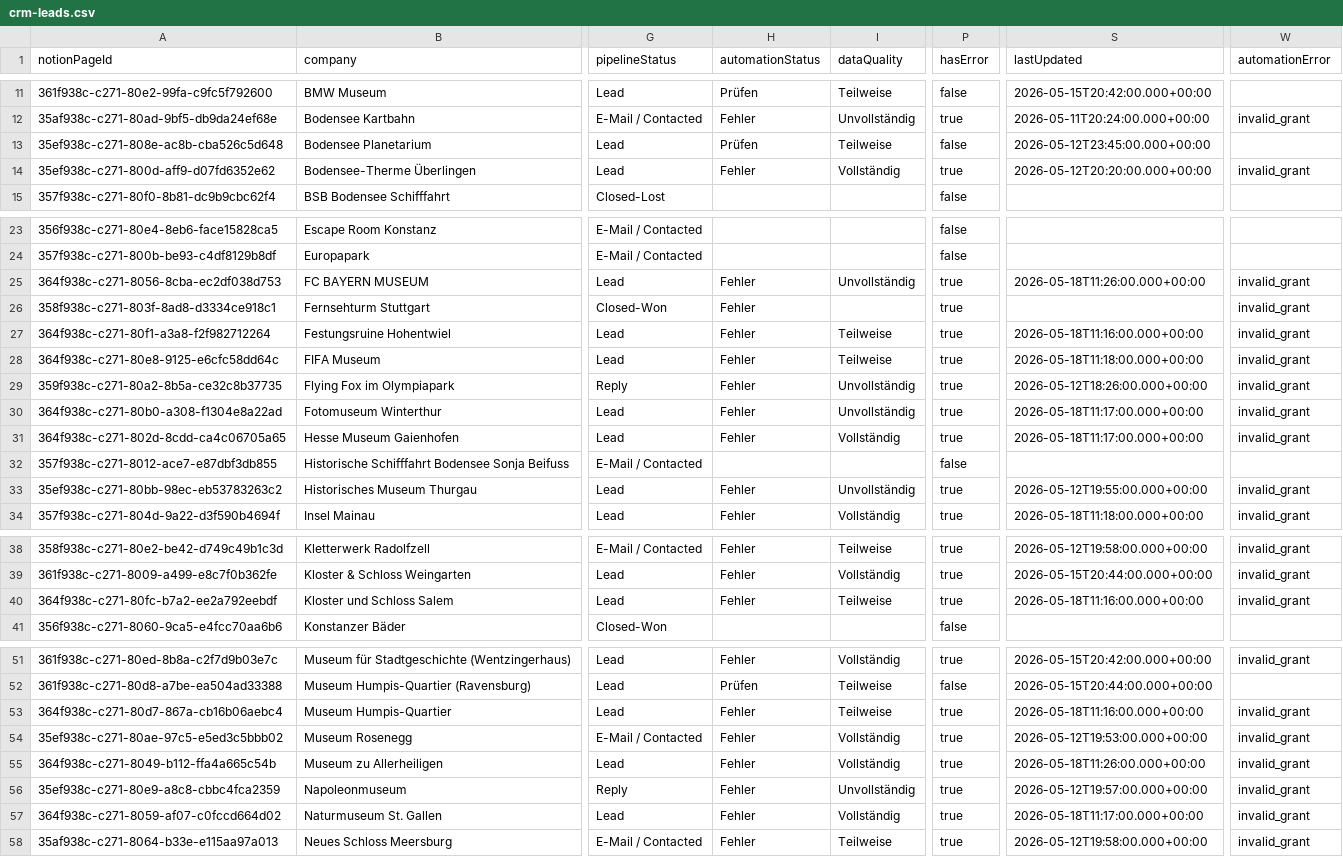
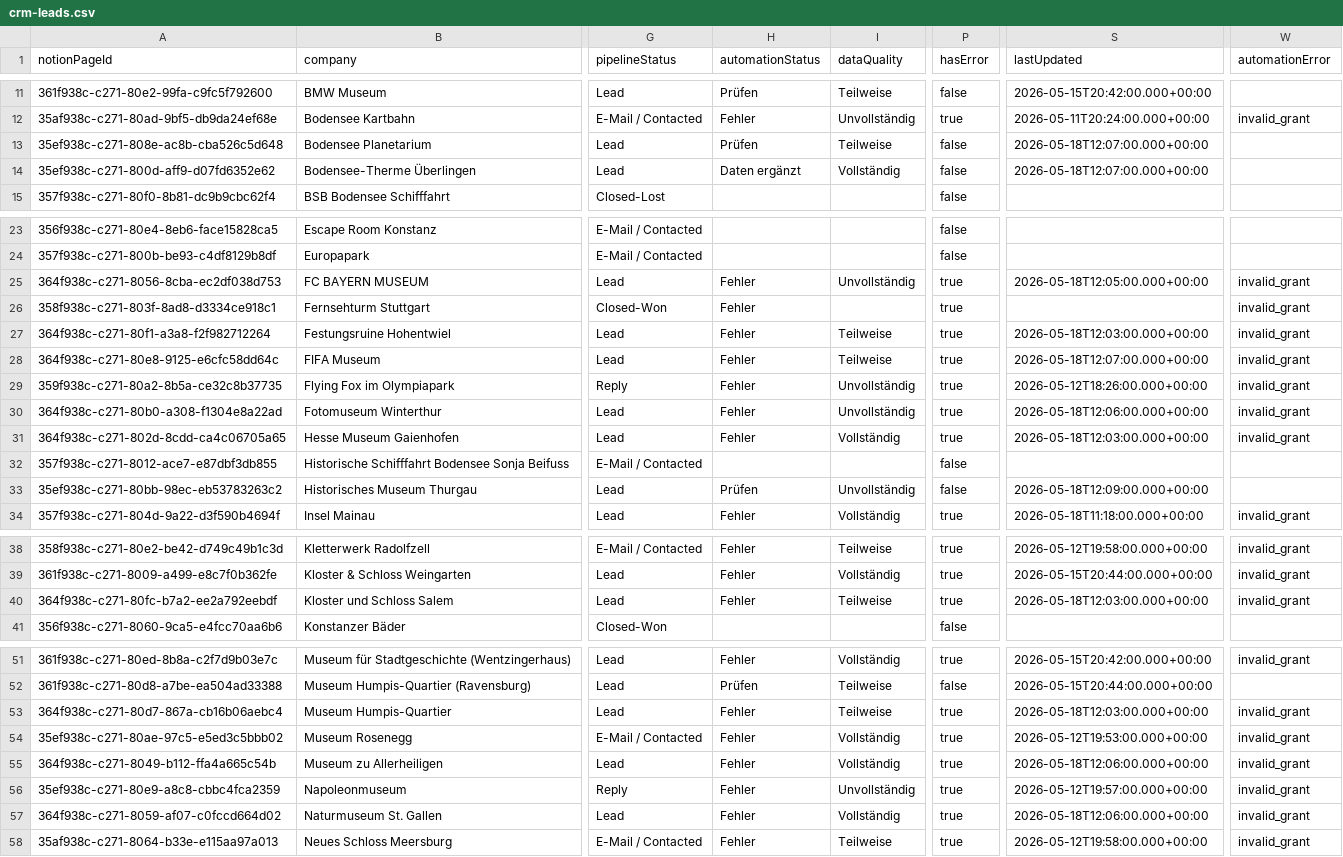
Before and after one commit to navlis2409/sponsor-crm-automation, a CSV file: dashboard/crm-leads.csv, drawn as a sheet; only a part is shown, gaps mark what is left out; the diff covers the shown part only; the diff names each change by its address in the sheet, - before the commit and + after, or states it on an @@ line.

```diff
--- a/dashboard/crm-leads.csv
+++ b/dashboard/crm-leads.csv
-S13 (lastUpdated): 2026-05-12T23:45:00.000+00:00
+S13 (lastUpdated): 2026-05-18T12:07:00.000+00:00
-H14 (automationStatus): Fehler
+H14 (automationStatus): Daten ergänzt
-P14 (hasError): true
+P14 (hasError): false
-S14 (lastUpdated): 2026-05-12T20:20:00.000+00:00
+S14 (lastUpdated): 2026-05-18T12:07:00.000+00:00
-W14 (automationError): invalid_grant
+W14 (automationError): (empty)
-S25 (lastUpdated): 2026-05-18T11:26:00.000+00:00
+S25 (lastUpdated): 2026-05-18T12:05:00.000+00:00
-S27 (lastUpdated): 2026-05-18T11:16:00.000+00:00
+S27 (lastUpdated): 2026-05-18T12:03:00.000+00:00
-S28 (lastUpdated): 2026-05-18T11:18:00.000+00:00
+S28 (lastUpdated): 2026-05-18T12:07:00.000+00:00
-S30 (lastUpdated): 2026-05-18T11:17:00.000+00:00
+S30 (lastUpdated): 2026-05-18T12:06:00.000+00:00
-S31 (lastUpdated): 2026-05-18T11:17:00.000+00:00
+S31 (lastUpdated): 2026-05-18T12:03:00.000+00:00
-H33 (automationStatus): Fehler
+H33 (automationStatus): Prüfen
-P33 (hasError): true
+P33 (hasError): false
-S33 (lastUpdated): 2026-05-12T19:55:00.000+00:00
+S33 (lastUpdated): 2026-05-18T12:09:00.000+00:00
-W33 (automationError): invalid_grant
+W33 (automationError): (empty)
-S40 (lastUpdated): 2026-05-18T11:16:00.000+00:00
+S40 (lastUpdated): 2026-05-18T12:03:00.000+00:00
-S53 (lastUpdated): 2026-05-18T11:16:00.000+00:00
+S53 (lastUpdated): 2026-05-18T12:03:00.000+00:00
-S55 (lastUpdated): 2026-05-18T11:26:00.000+00:00
+S55 (lastUpdated): 2026-05-18T12:06:00.000+00:00
-S57 (lastUpdated): 2026-05-18T11:17:00.000+00:00
+S57 (lastUpdated): 2026-05-18T12:06:00.000+00:00
```
Also changed, not shown: 9 edited cells elsewhere in this file, dashboard/crm-summary.csv, 1 other file.
